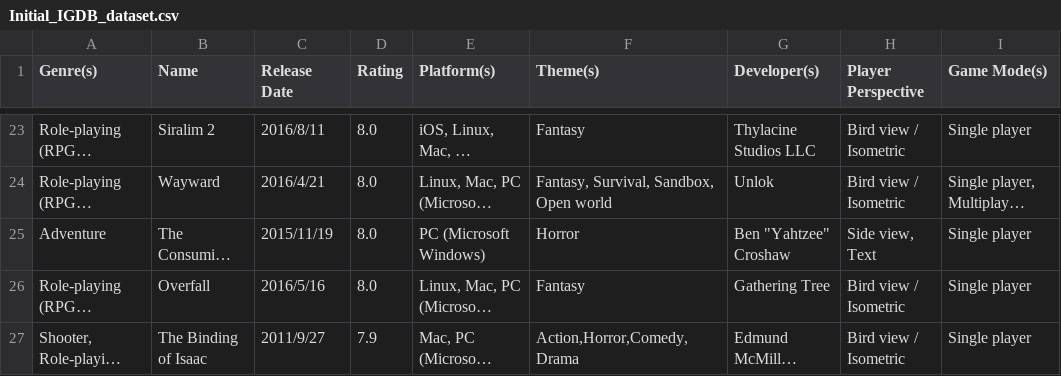
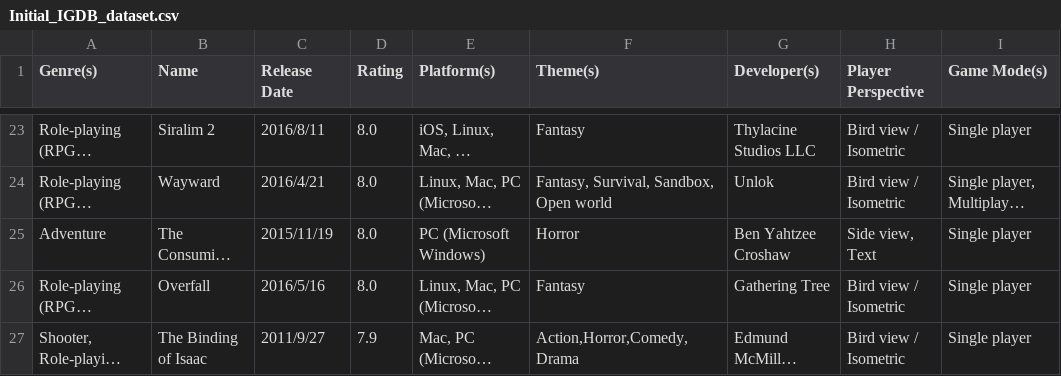
Before and after one commit to CultureAsData-UIUC/is310-spring-2026-group-2, a CSV file: Semester Project/Hong LI/Initial_IGDB_dataset.csv, drawn as a sheet; only a part is shown, gaps mark what is left out; long unchanged cells end in …; the diff names each change by its address in the sheet, - before the commit and + after, or states it on an @@ line.

Commit message:
Update Initial_IGDB_dataset.csv

```diff
--- a/Semester Project/Hong LI/Initial_IGDB_dataset.csv
+++ b/Semester Project/Hong LI/Initial_IGDB_dataset.csv
-G25 (Developer(s)): Ben "Yahtzee" Croshaw
+G25 (Developer(s)): Ben Yahtzee Croshaw
```
